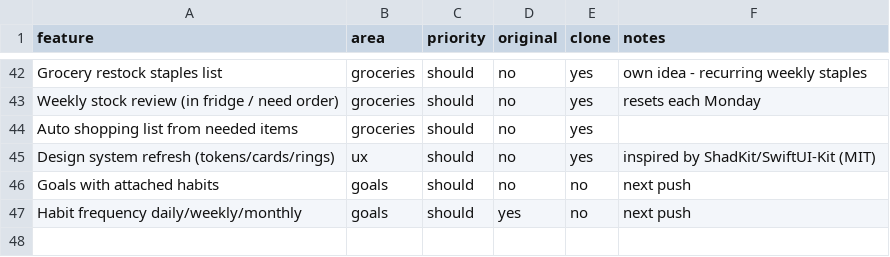
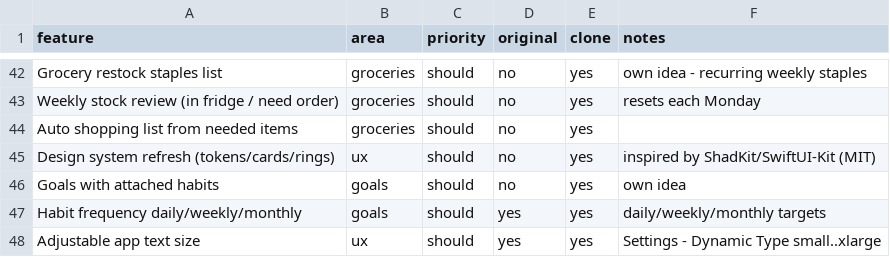
Before and after one commit to naveencr97dev-lang/Dev, a CSV file: replica/features.csv, drawn as a sheet; only a part is shown, gaps mark what is left out.

```diff
--- a/replica/features.csv
+++ b/replica/features.csv
@@ -45,3 +45,4 @@ Auto shopping list from needed items,groceries,should,no,yes,
 Design system refresh (tokens/cards/rings),ux,should,no,yes,inspired by ShadKit/SwiftUI-Kit (MIT)
-Goals with attached habits,goals,should,no,no,next push
-Habit frequency daily/weekly/monthly,goals,should,yes,no,next push
+Goals with attached habits,goals,should,no,yes,own idea
+Habit frequency daily/weekly/monthly,goals,should,yes,yes,daily/weekly/monthly targets
+Adjustable app text size,ux,should,yes,yes,Settings - Dynamic Type small..xlarge
```
Also changed, not shown: 11 other files.
